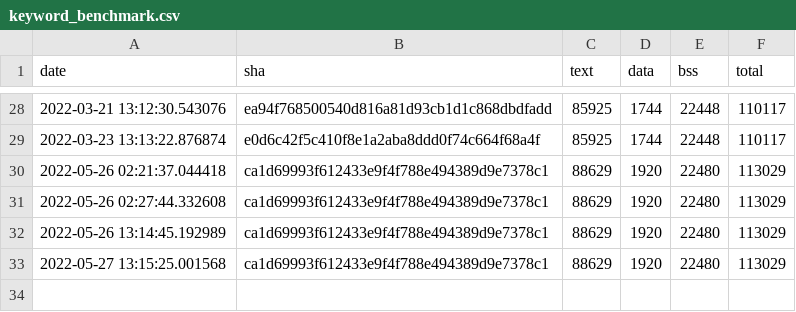
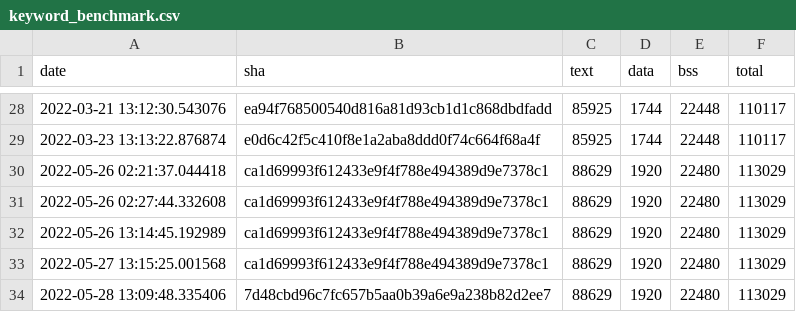
Before and after one commit to v0lker/tflite-micro, a CSV file: data/continuous_builds/size_profiling/linux_x86_64_release/keyword_benchmark.csv, drawn as a sheet; only a part is shown, gaps mark what is left out; the diff names each change by its address in the sheet, - before the commit and + after, or states it on an @@ line.

Commit message:
Automated binary size log update

```diff
--- a/data/continuous_builds/size_profiling/linux_x86_64_release/keyword_benchmark.csv
+++ b/data/continuous_builds/size_profiling/linux_x86_64_release/keyword_benchmark.csv
+row 34: 2022-05-28 13:09:48.335406 | 7d48cbd96c7fc657b5aa0b39a6e9a238b82d2ee7 | 88629 | 1920 | 22480 | 113029
```
Also changed, not shown: data/continuous_builds/size_profiling/linux_x86_64_release/baseline_memory_footprint.csv, data/continuous_builds/size_profiling/linux_x86_64_release/interpreter_memory_footprint.csv, 3 other files.
